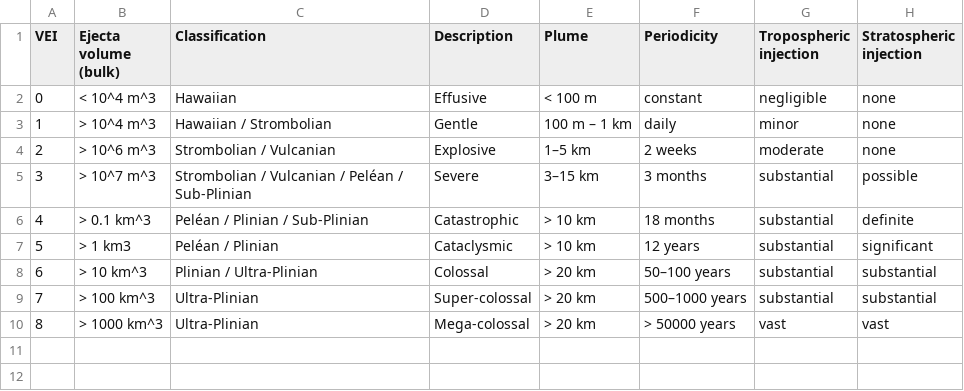
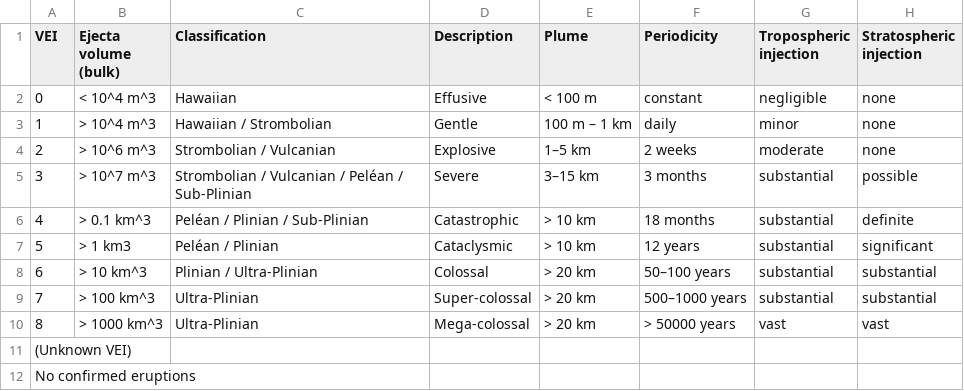
Before and after one commit to Andrew-Hong1/Project-3-Group-4, a CSV file: Output/vei_df.csv, drawn as a sheet.

Commit message:
Added values for missing foreign keys for SQL import
Added values for missing foreign keys for SQL import

```diff
--- a/Output/vei_df.csv
+++ b/Output/vei_df.csv
@@ -10 +10,3 @@ VEI,Ejecta  volume (bulk),Classification,Description,Plume,Periodicity,Troposphe
 8,> 1000 km^3,Ultra-Plinian,Mega-colossal,> 20 km,> 50000 years,vast,vast
+(Unknown VEI),,,,,,,
+No confirmed eruptions,,,,,,,
```
Also changed, not shown: 1 other file.
